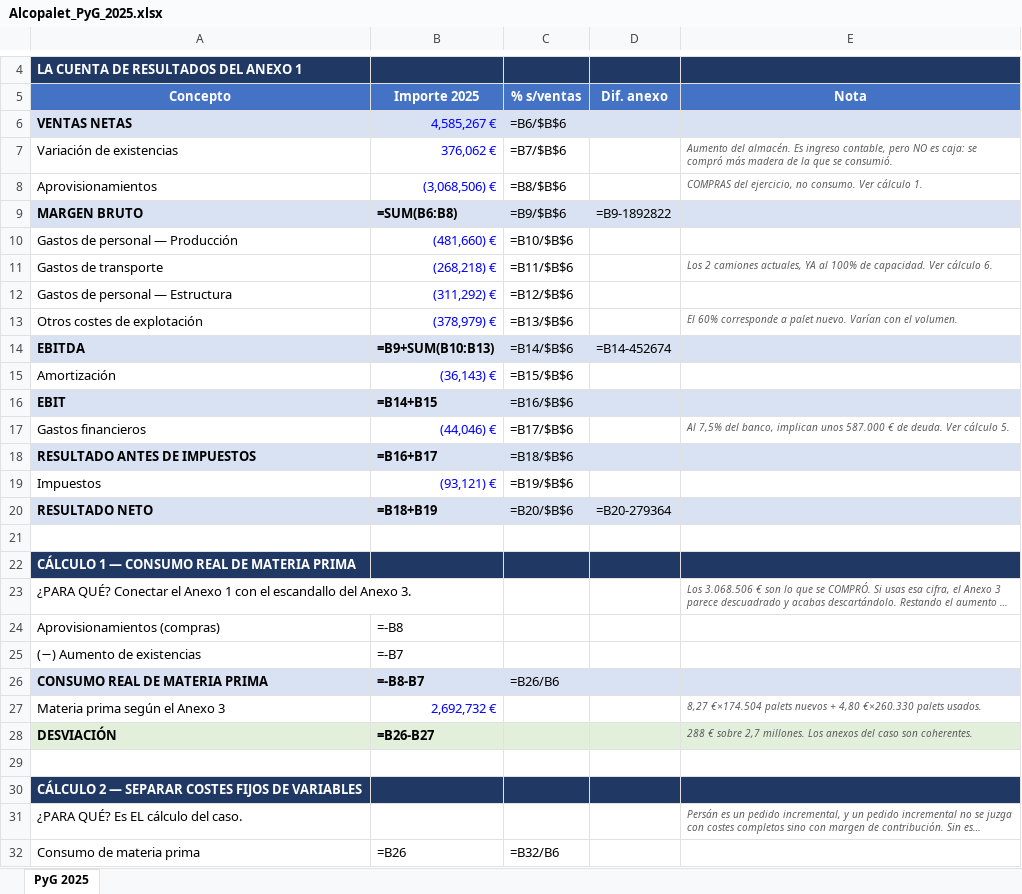
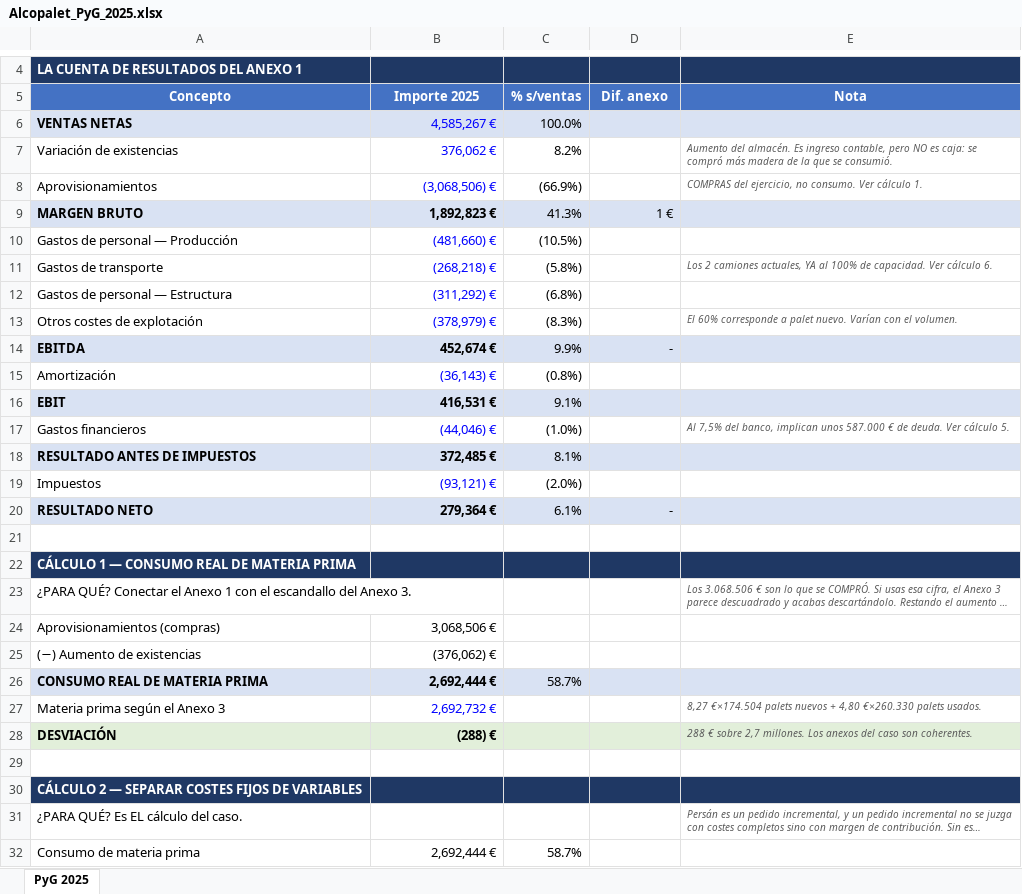
Before and after one commit to daniverdugocal-dot/DANISANTELMO, an Excel workbook: Alcopalet_PyG_2025.xlsx, sheet PyG 2025, drawn as a sheet; only a part is shown, gaps mark what is left out; long unchanged cells end in …; values as stored, in another font and other column widths than the file's, no borders; formulas without a stored value are shown as written; removed rows and columns are numbered as before the commit, all else as after; the diff covers the shown part only; the diff names each change by its address in the sheet, - before the commit and + after, or states it on an @@ line.

```diff
--- a/Alcopalet_PyG_2025.xlsx (sheet PyG 2025)
+++ b/Alcopalet_PyG_2025.xlsx (sheet PyG 2025)
-C6 (% s/ventas): =B6/$B$6
+C6 (% s/ventas): 100.0%
-C7 (% s/ventas): =B7/$B$6
+C7 (% s/ventas): 8.2%
-C8 (% s/ventas): =B8/$B$6
+C8 (% s/ventas): (66.9%)
-row 9: MARGEN BRUTO | =SUM(B6:B8) | =B9/$B$6 | =B9-1892822
+row 9: MARGEN BRUTO | 1,892,823 € | 41.3% | 1 €
-C10 (% s/ventas): =B10/$B$6
+C10 (% s/ventas): (10.5%)
-C11 (% s/ventas): =B11/$B$6
+C11 (% s/ventas): (5.8%)
-C12 (% s/ventas): =B12/$B$6
+C12 (% s/ventas): (6.8%)
-C13 (% s/ventas): =B13/$B$6
+C13 (% s/ventas): (8.3%)
-row 14: EBITDA | =B9+SUM(B10:B13) | =B14/$B$6 | =B14-452674
+row 14: EBITDA | 452,674 € | 9.9% | -
-C15 (% s/ventas): =B15/$B$6
+C15 (% s/ventas): (0.8%)
-B16 (Importe 2025): =B14+B15
+B16 (Importe 2025): 416,531 €
-C16 (% s/ventas): =B16/$B$6
+C16 (% s/ventas): 9.1%
-C17 (% s/ventas): =B17/$B$6
+C17 (% s/ventas): (1.0%)
-B18 (Importe 2025): =B16+B17
+B18 (Importe 2025): 372,485 €
-C18 (% s/ventas): =B18/$B$6
+C18 (% s/ventas): 8.1%
-C19 (% s/ventas): =B19/$B$6
+C19 (% s/ventas): (2.0%)
-row 20: RESULTADO NETO | =B18+B19 | =B20/$B$6 | =B20-279364
+row 20: RESULTADO NETO | 279,364 € | 6.1% | -
-B24 (Importe 2025): =-B8
+B24 (Importe 2025): 3,068,506 €
-B25 (Importe 2025): =-B7
+B25 (Importe 2025): (376,062) €
-B26 (Importe 2025): =-B8-B7
+B26 (Importe 2025): 2,692,444 €
-C26 (% s/ventas): =B26/B6
+C26 (% s/ventas): 58.7%
-B28 (Importe 2025): =B26-B27
+B28 (Importe 2025): (288) €
-B32 (Importe 2025): =B26
+B32 (Importe 2025): 2,692,444 €
-C32 (% s/ventas): =B32/B6
+C32 (% s/ventas): 58.7%
```
Also changed, not shown: 40 edited cells elsewhere in this sheet, Alcopalet_Modelo_Financiero.xlsx, 2 other files.
